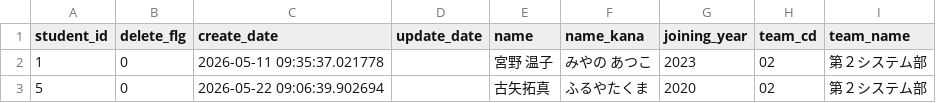
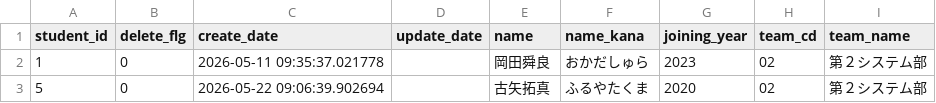
Before and after one commit to groundpaku/seminar, a CSV file: 04_API/programs/fastapi/data/output.csv, drawn as a sheet.

Commit message:
Update output.csv

```diff
--- a/04_API/programs/fastapi/data/output.csv
+++ b/04_API/programs/fastapi/data/output.csv
@@ -1,3 +1,3 @@
 student_id,delete_flg,create_date,update_date,name,name_kana,joining_year,team_cd,team_name
-1,0,2026-05-11 09:35:37.021778,,宮野　温子,みやの　あつこ,2023,02,第２システム部
+1,0,2026-05-11 09:35:37.021778,,岡田舜良,おかだしゅら,2023,02,第２システム部
 5,0,2026-05-22 09:06:39.902694,,古矢拓真,ふるやたくま,2020,02,第２システム部
```
